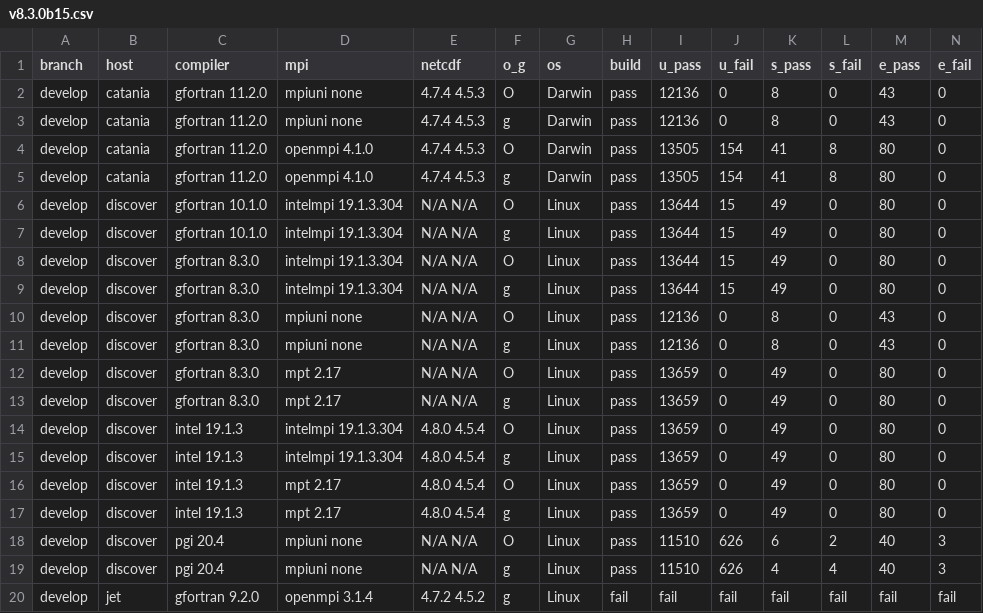
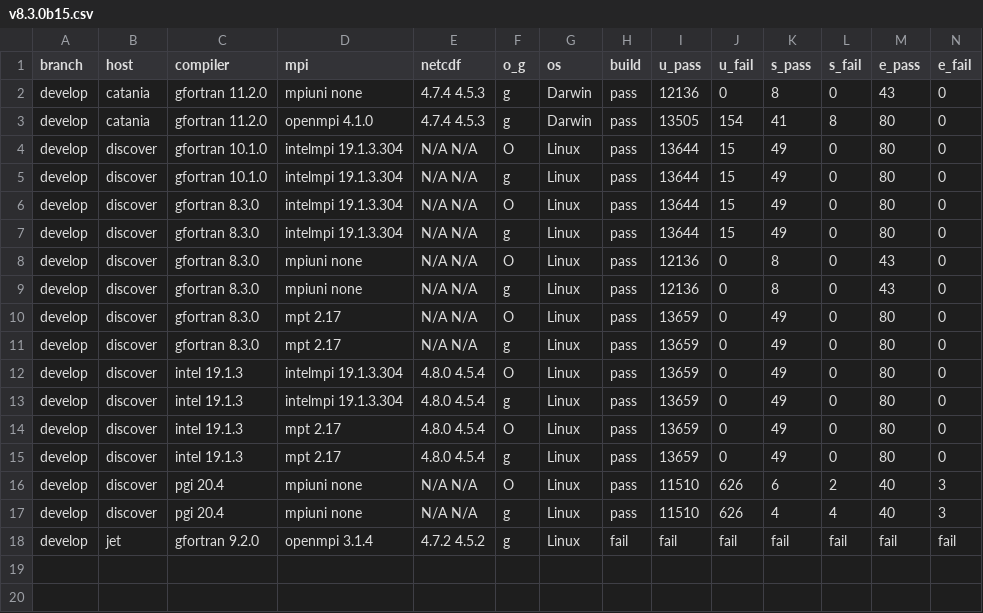
Before and after one commit to esmf-org/esmf-test-summary-2022-07, a CSV file: develop/v8.3.0b15.csv, drawn as a sheet; only a part is shown; rows hold the shown columns only; the diff names each change by its address in the sheet, - before the commit and + after, or states it on an @@ line.

Commit message:
'updated summary for hash v8.3.0b15 on develop'

```diff
--- a/develop/v8.3.0b15.csv
+++ b/develop/v8.3.0b15.csv
-row 2: develop | catania | gfortran 11.2.0 | mpiuni none | 4.7.4 4.5.3 | O | Darwin | pass | 12136 | 0 | 8 | 0 | 43 | 0
-row 4: develop | catania | gfortran 11.2.0 | openmpi 4.1.0 | 4.7.4 4.5.3 | O | Darwin | pass | 13505 | 154 | 41 | 8 | 80 | 0
```
Also changed, not shown: 1 other file.
